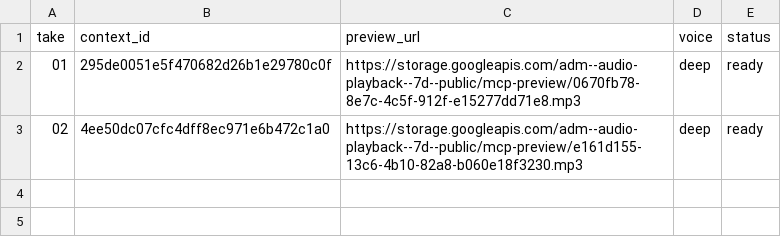
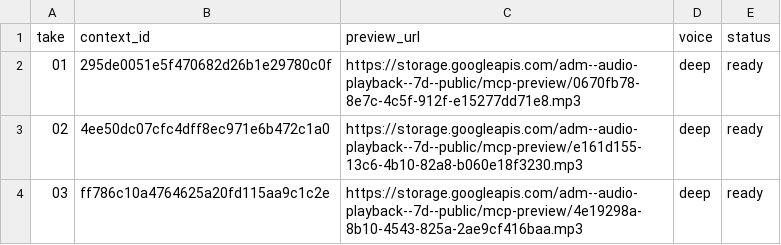
Before and after one commit to Paiea/peg-leg-greg-reader, a TSV file: greg-again/audio/v2/production/011/rolling-capture.tsv, drawn as a sheet; the diff names each change by its address in the sheet, - before the commit and + after, or states it on an @@ line.

Commit message:
Add Chapter 011 durable take 03

```diff
--- a/greg-again/audio/v2/production/011/rolling-capture.tsv
+++ b/greg-again/audio/v2/production/011/rolling-capture.tsv
+row 4: 03 | ff786c10a4764625a20fd115aa9c1c2e | https://storage.googleapis.com/adm--audio-playback--7d--public/mcp-preview/4e19298a-8b10-4543-825a-2ae9cf416baa.mp3 | deep | ready
```
